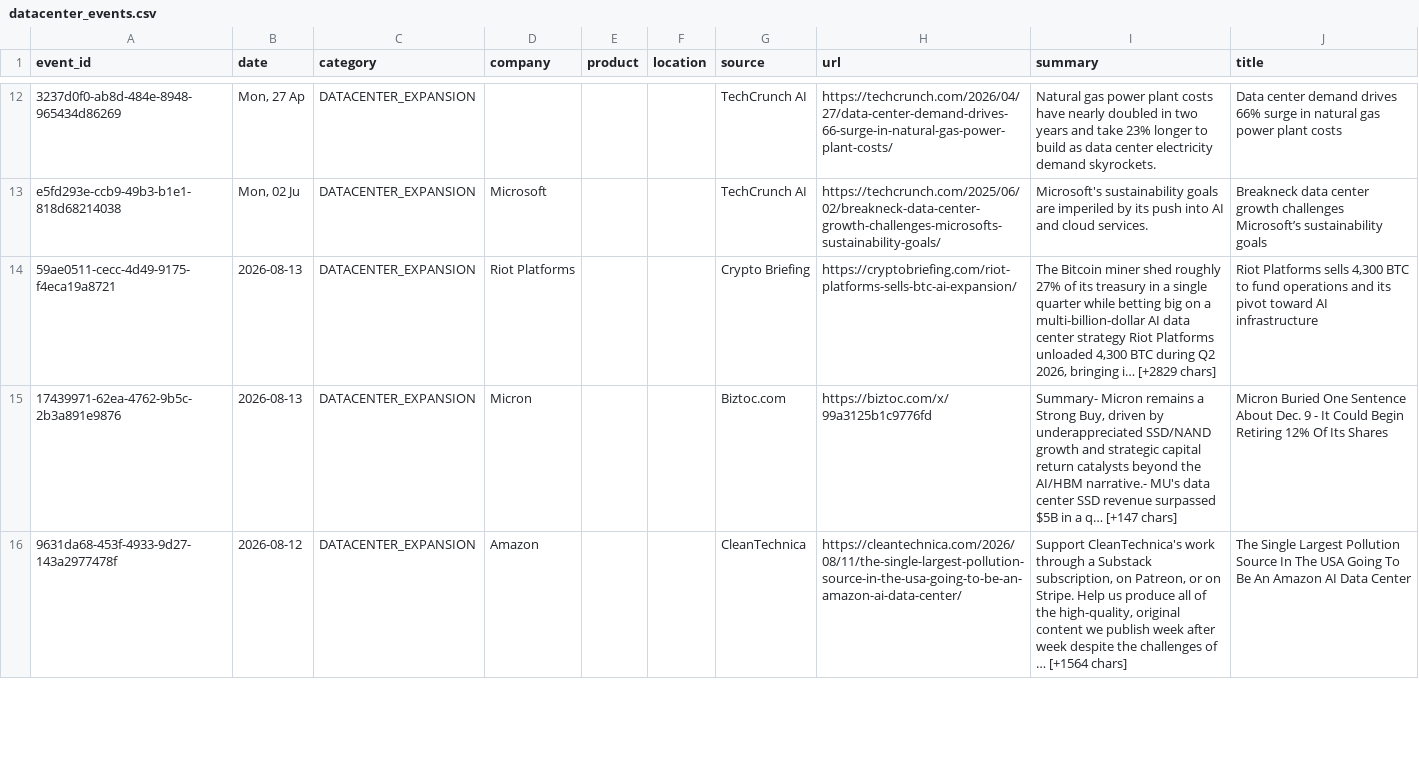
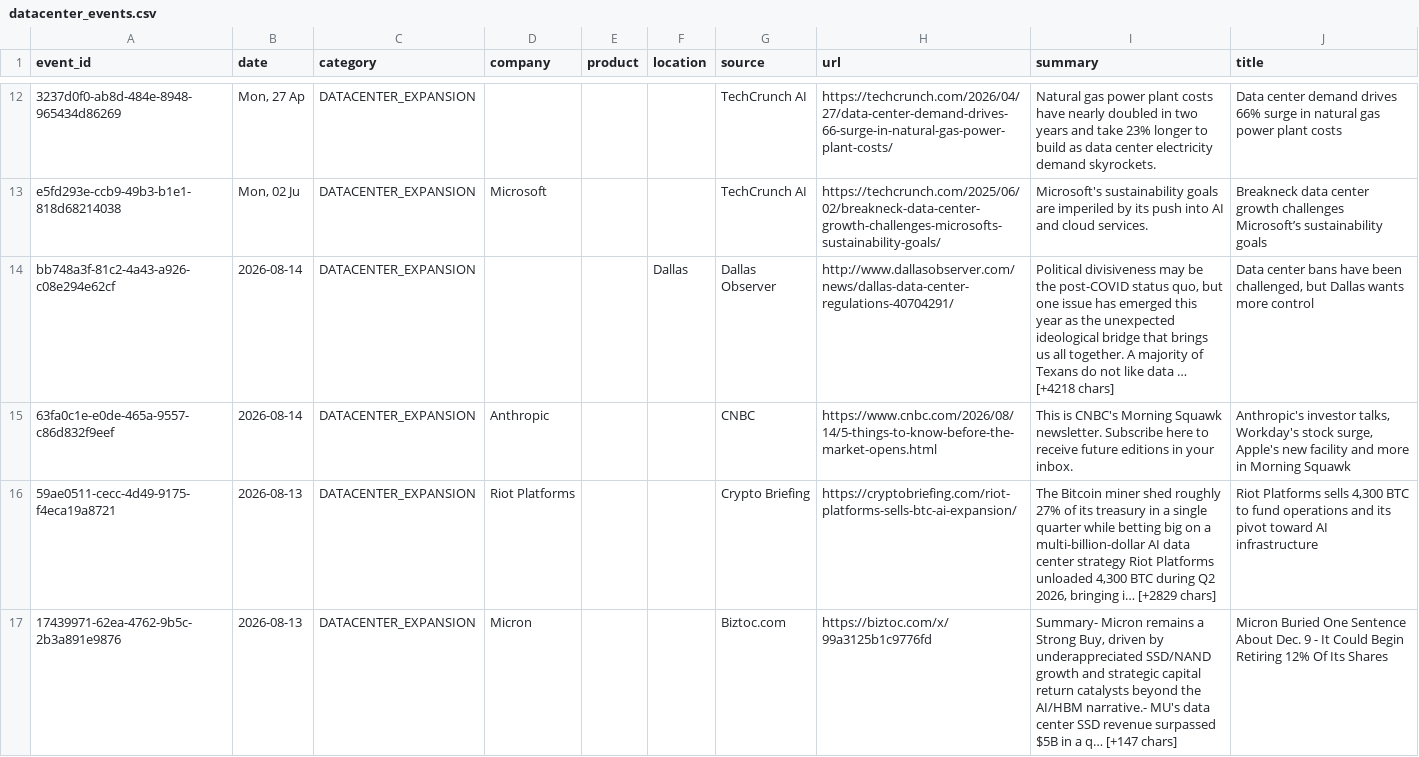
Before and after one commit to srikarreddyram/AI_radar, a CSV file: aggregated/datacenter_events.csv, drawn as a sheet; only a part is shown, gaps mark what is left out; the shorter side is filled out with more unchanged rows; the diff names each change by its address in the sheet, - before the commit and + after, or states it on an @@ line.

```diff
--- a/aggregated/datacenter_events.csv
+++ b/aggregated/datacenter_events.csv
+row 14: bb748a3f-81c2-4a43-a926-c08e294e62cf | 2026-08-14 | DATACENTER_EXPANSION |  |  | Dallas | Dallas Observer | http://www.dallasobserver.com/news/dallas-data-center-regulations-40704291/ | Political divisiveness may be the post-COVID status quo, but one issue has emerged this year as the unexpected ideological bridge that brings us all together. A majority of Texans do not like data … [+4218 chars] | Data center bans have been challenged, but Dallas wants more control
+row 15: 63fa0c1e-e0de-465a-9557-c86d832f9eef | 2026-08-14 | DATACENTER_EXPANSION | Anthropic |  |  | CNBC | https://www.cnbc.com/2026/08/14/5-things-to-know-before-the-market-opens.html | This is CNBC's Morning Squawk newsletter. Subscribe here to receive future editions in your inbox. | Anthropic's investor talks, Workday's stock surge, Apple's new facility and more in Morning Squawk
```
Also changed, not shown: aggregated/funding_rounds.csv, aggregated/gpu_releases.csv, 3 other files.
